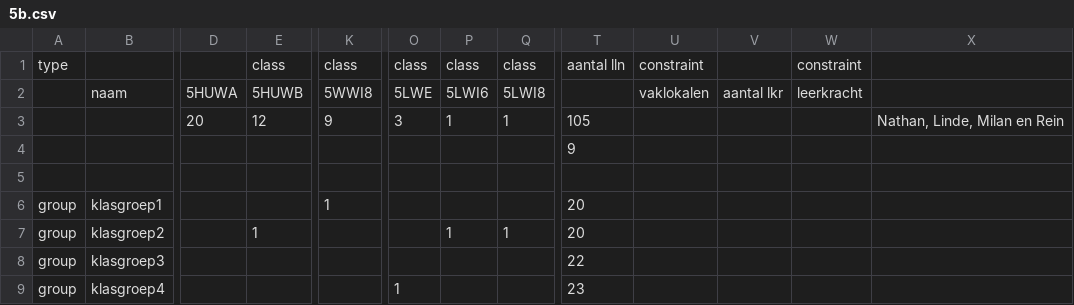
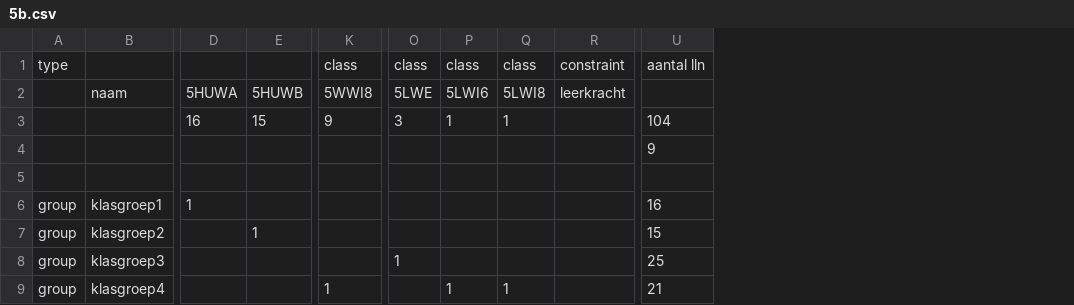
Before and after one commit to gfannes/pasta, a CSV file: 2026/5b.csv, drawn as a sheet; only a part is shown, gaps mark what is left out; removed rows and columns are numbered as before the commit, all else as after; the diff covers the shown part only; the diff names each change by its address in the sheet, - before the commit and + after, or states it on an @@ line.

```diff
--- a/2026/5b.csv
+++ b/2026/5b.csv
+column R, rows 1-2: constraint | leerkracht
-column U, rows 1-2: constraint | vaklokalen
-column V, row 2: aantal lkr
-column W, rows 1-2: constraint | leerkracht
-column X, row 3: Nathan, Linde, Milan en Rein
-E1: class
+E1: (empty)
-D3: 20
+D3: 16
-E3: 12
+E3: 15
-U3: 105
+U3: 104
-D6: (empty)
+D6: 1
-K6: 1
+K6: (empty)
-U6: 20
+U6: 16
-P7: 1
+P7: (empty)
-Q7: 1
+Q7: (empty)
-U7: 20
+U7: 15
-O8: (empty)
+O8: 1
-U8: 22
+U8: 25
-K9: (empty)
+K9: 1
-O9: 1
+O9: (empty)
-P9: (empty)
+P9: 1
-Q9: (empty)
+Q9: 1
-U9: 23
+U9: 21
```
Also changed, not shown: 2 added rows and 52 edited cells elsewhere in this file, 2026/5c.csv, 2026/5d.csv, 2 other files.
